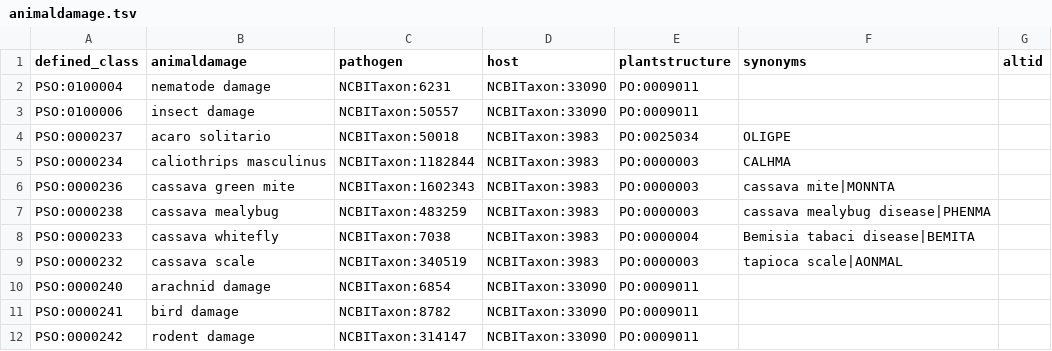
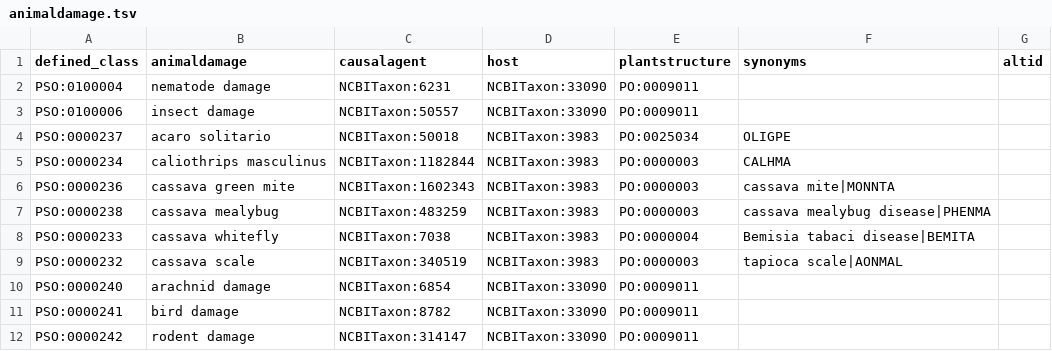
Before and after one commit to Planteome/plant-stress-ontology, a TSV file: src/patterns/data/default/animaldamage.tsv (was src/patterns/data/animaldamage.tsv), drawn as a sheet.

Commit message:
adding animal damage

```diff
--- a/src/patterns/data/animaldamage.tsv
+++ b/src/patterns/data/default/animaldamage.tsv
@@ -1,2 +1,2 @@
-defined_class	animaldamage	pathogen	host	plantstructure	synonyms	altid
+defined_class	animaldamage	causalagent	host	plantstructure	synonyms	altid
 PSO:0100004	nematode damage	NCBITaxon:6231	NCBITaxon:33090	PO:0009011		
```
Also changed, not shown: 6 other files.
